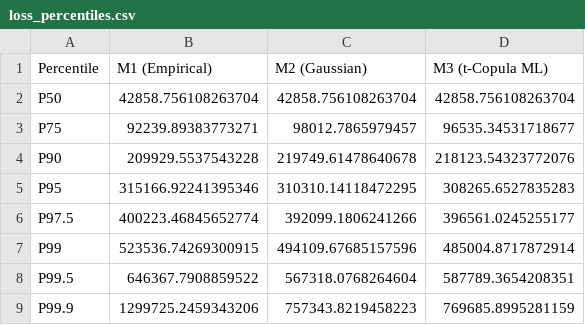
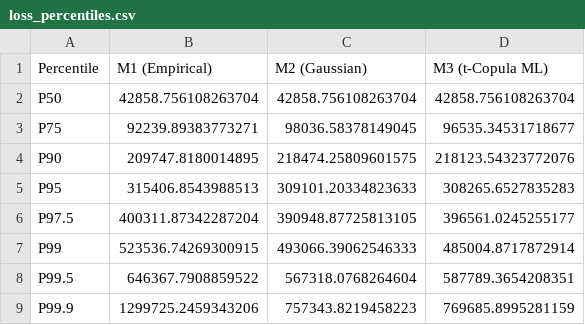
Before and after one commit to MDrschl/QuantitativeRiskManagement, a CSV file: loss_percentiles.csv, drawn as a sheet.

```diff
--- a/loss_percentiles.csv
+++ b/loss_percentiles.csv
@@ -2,7 +2,7 @@ Percentile,M1 (Empirical),M2 (Gaussian),M3 (t-Copula ML)
 P50,42858.756108263704,42858.756108263704,42858.756108263704
-P75,92239.89383773271,98012.7865979457,96535.34531718677
-P90,209929.5537543228,219749.61478640678,218123.54323772076
-P95,315166.92241395346,310310.14118472295,308265.6527835283
-P97.5,400223.46845652774,392099.1806241266,396561.0245255177
-P99,523536.74269300915,494109.67685157596,485004.8717872914
+P75,92239.89383773271,98036.58378149045,96535.34531718677
+P90,209747.8180014895,218474.25809601575,218123.54323772076
+P95,315406.8543988513,309101.20334823633,308265.6527835283
+P97.5,400311.87342287204,390948.87725813105,396561.0245255177
+P99,523536.74269300915,493066.39062546333,485004.8717872914
 P99.5,646367.7908859522,567318.0768264604,587789.3654208351
```
Also changed, not shown: default_statistics.csv, loss_distribution_statistics.csv, 21 other files.
